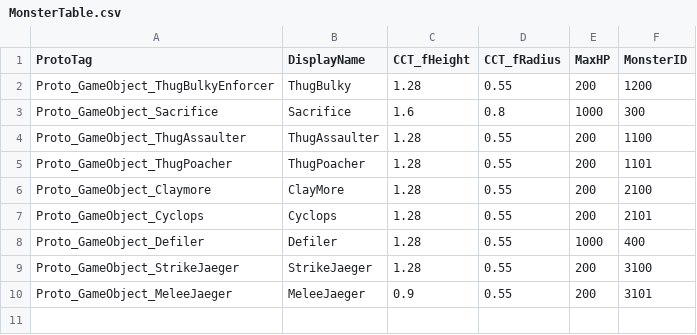
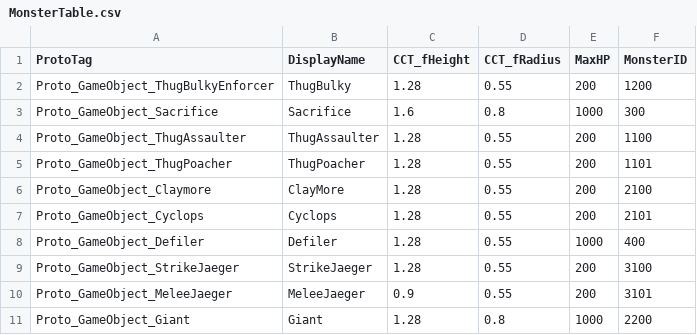
Before and after one commit to 155TeamPortpolio/TeamProject, a CSV file: TeamProject/Resources/Data/MonsterTable/MonsterTable.csv, drawn as a sheet; the diff names each change by its address in the sheet, - before the commit and + after, or states it on an @@ line.

```diff
--- a/TeamProject/Resources/Data/MonsterTable/MonsterTable.csv
+++ b/TeamProject/Resources/Data/MonsterTable/MonsterTable.csv
+row 11: Proto_GameObject_Giant | Giant | 1.28 | 0.8 | 1000 | 2200
```
Also changed, not shown: 26 other files.
